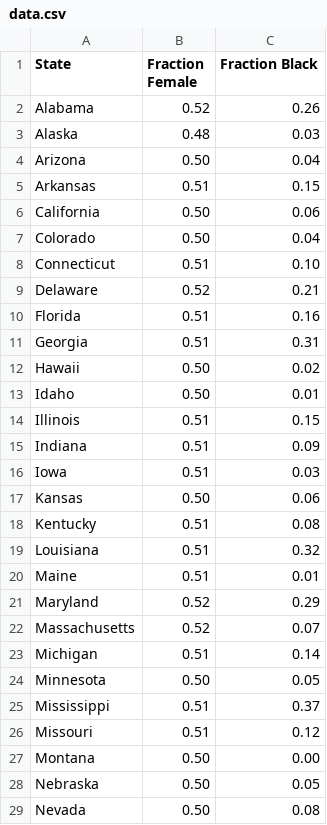
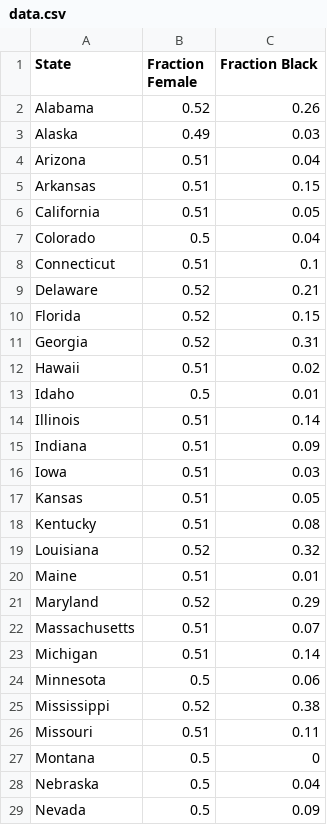
Before and after one commit to JesseLivezey/simple_senate_demographics, a CSV file: data.csv, drawn as a sheet; only a part is shown; the diff covers the shown part only.

```diff
--- a/data.csv
+++ b/data.csv
@@ -2,28 +2,28 @@ State,Fraction Female,Fraction Black
 Alabama,0.52,0.26
-Alaska,0.48,0.03
-Arizona,0.50,0.04
+Alaska,0.49,0.03
+Arizona,0.51,0.04
 Arkansas,0.51,0.15
-California,0.50,0.06
-Colorado,0.50,0.04
-Connecticut,0.51,0.10
+California,0.51,0.05
+Colorado,0.5,0.04
+Connecticut,0.51,0.1
 Delaware,0.52,0.21
-Florida,0.51,0.16
-Georgia,0.51,0.31
-Hawaii,0.50,0.02
-Idaho,0.50,0.01
-Illinois,0.51,0.15
+Florida,0.52,0.15
+Georgia,0.52,0.31
+Hawaii,0.51,0.02
+Idaho,0.5,0.01
+Illinois,0.51,0.14
 Indiana,0.51,0.09
 Iowa,0.51,0.03
-Kansas,0.50,0.06
+Kansas,0.51,0.05
 Kentucky,0.51,0.08
-Louisiana,0.51,0.32
+Louisiana,0.52,0.32
 Maine,0.51,0.01
 Maryland,0.52,0.29
-Massachusetts,0.52,0.07
+Massachusetts,0.51,0.07
 Michigan,0.51,0.14
-Minnesota,0.50,0.05
-Mississippi,0.51,0.37
-Missouri,0.51,0.12
-Montana,0.50,0.00
-Nebraska,0.50,0.05
-Nevada,0.50,0.08
+Minnesota,0.5,0.06
+Mississippi,0.52,0.38
+Missouri,0.51,0.11
+Montana,0.5,0
+Nebraska,0.5,0.04
+Nevada,0.5,0.09
```
Also changed, not shown: 20 edited cells elsewhere in this file, 1 other file.
